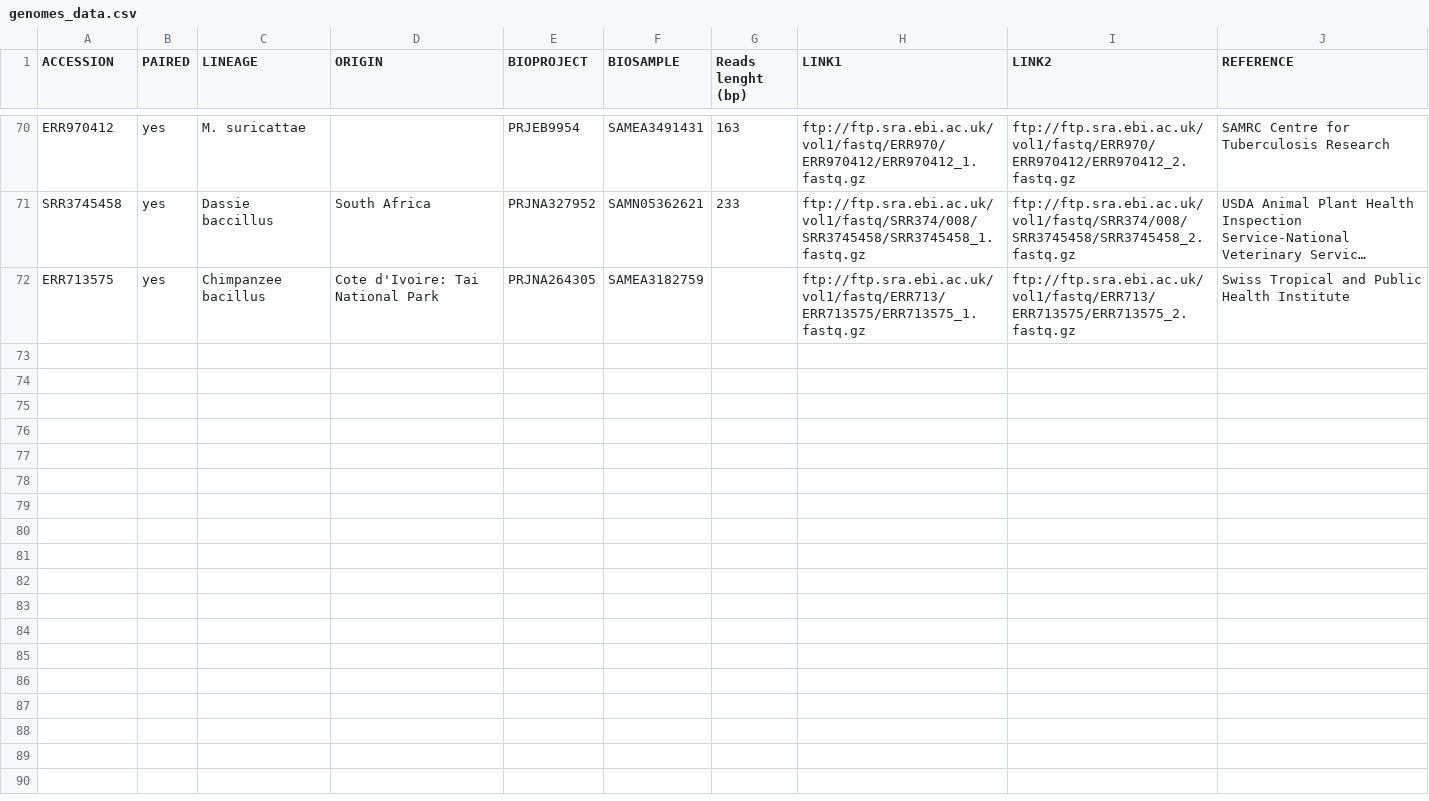
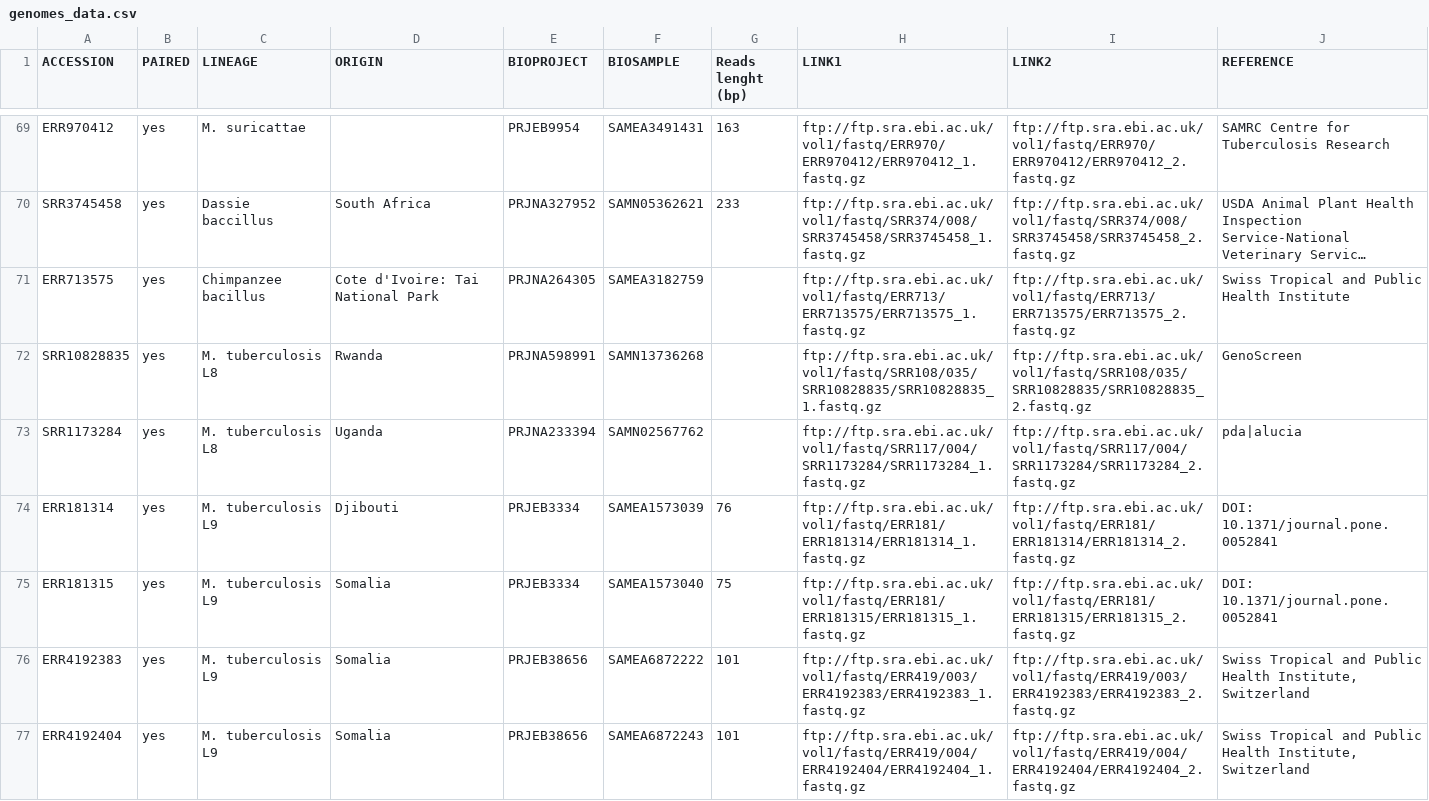
Before and after one commit to dmnfarrell/mtbc_analyses, a CSV file: genomes_data.csv, drawn as a sheet; only a part is shown, gaps mark what is left out; long unchanged cells end in …; the diff covers the shown part only; the diff names each change by its address in the sheet, - before the commit and + after, or states it on an @@ line.

Commit message:
more samples for genomes_data

```diff
--- a/genomes_data.csv
+++ b/genomes_data.csv
+row 72: SRR10828835 | yes | M. tuberculosis L8 | Rwanda | PRJNA598991 | SAMN13736268 |  | ftp://ftp.sra.ebi.ac.uk/vol1/fastq/SRR108/035/SRR10828835/SRR10828835_1.fastq.gz | ftp://ftp.sra.ebi.ac.uk/vol1/fastq/SRR108/035/SRR10828835/SRR10828835_2.fastq.gz | GenoScreen
+row 73: SRR1173284 | yes | M. tuberculosis L8 | Uganda | PRJNA233394 | SAMN02567762 |  | ftp://ftp.sra.ebi.ac.uk/vol1/fastq/SRR117/004/SRR1173284/SRR1173284_1.fastq.gz | ftp://ftp.sra.ebi.ac.uk/vol1/fastq/SRR117/004/SRR1173284/SRR1173284_2.fastq.gz | pda|alucia
+row 74: ERR181314 | yes | M. tuberculosis L9 | Djibouti | PRJEB3334 | SAMEA1573039 | 76 | ftp://ftp.sra.ebi.ac.uk/vol1/fastq/ERR181/ERR181314/ERR181314_1.fastq.gz | ftp://ftp.sra.ebi.ac.uk/vol1/fastq/ERR181/ERR181314/ERR181314_2.fastq.gz | DOI: 10.1371/journal.pone.0052841
+row 75: ERR181315 | yes | M. tuberculosis L9 | Somalia | PRJEB3334 | SAMEA1573040 | 75 | ftp://ftp.sra.ebi.ac.uk/vol1/fastq/ERR181/ERR181315/ERR181315_1.fastq.gz | ftp://ftp.sra.ebi.ac.uk/vol1/fastq/ERR181/ERR181315/ERR181315_2.fastq.gz | DOI: 10.1371/journal.pone.0052841
+row 76: ERR4192383 | yes | M. tuberculosis L9 | Somalia | PRJEB38656 | SAMEA6872222 | 101 | ftp://ftp.sra.ebi.ac.uk/vol1/fastq/ERR419/003/ERR4192383/ERR4192383_1.fastq.gz | ftp://ftp.sra.ebi.ac.uk/vol1/fastq/ERR419/003/ERR4192383/ERR4192383_2.fastq.gz | Swiss Tropical and Public Health Institute, Switzerland
+row 77: ERR4192404 | yes | M. tuberculosis L9 | Somalia | PRJEB38656 | SAMEA6872243 | 101 | ftp://ftp.sra.ebi.ac.uk/vol1/fastq/ERR419/004/ERR4192404/ERR4192404_1.fastq.gz | ftp://ftp.sra.ebi.ac.uk/vol1/fastq/ERR419/004/ERR4192404/ERR4192404_2.fastq.gz | Swiss Tropical and Public Health Institute, Switzerland
```
Also changed, not shown: 5 added rows and 1 removed row elsewhere in this file, 1 other file.
